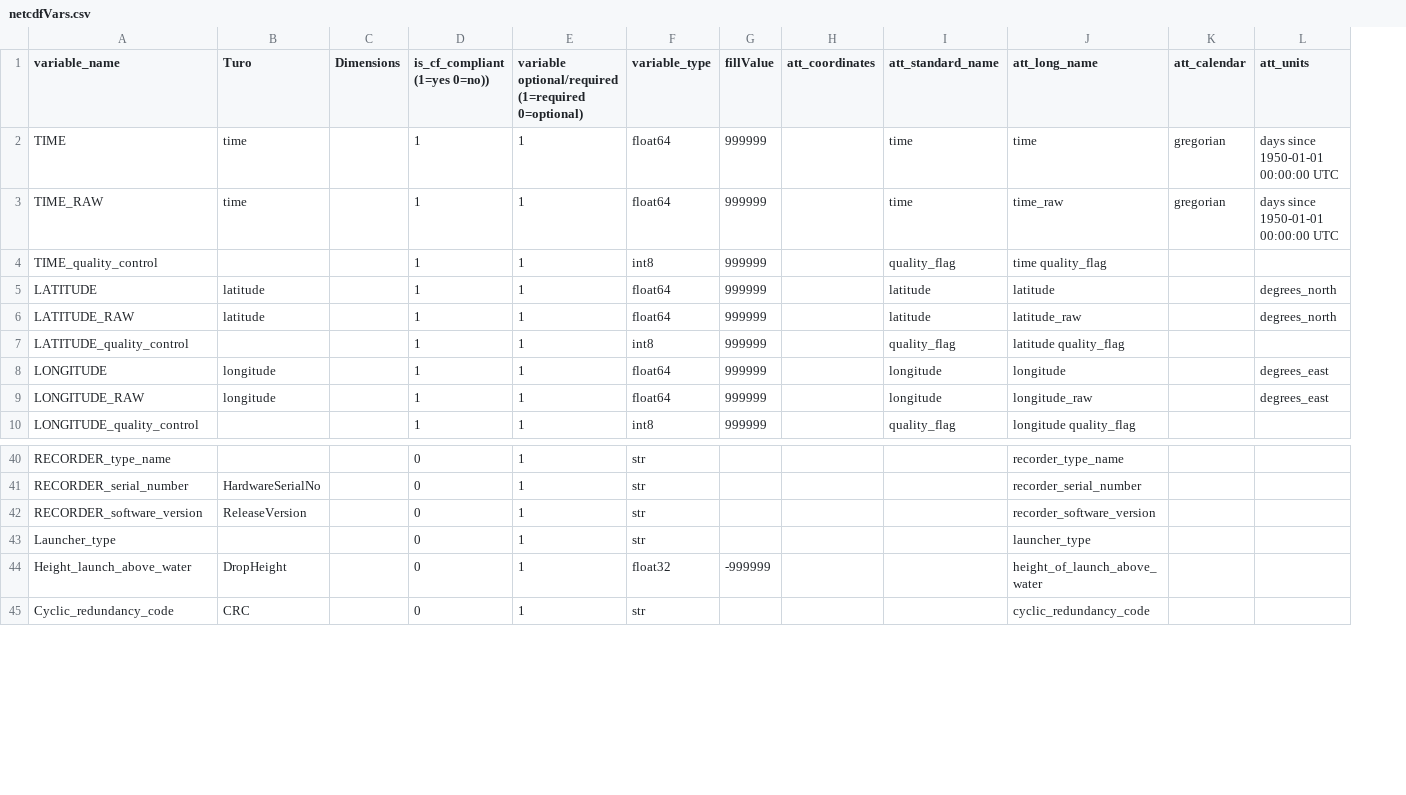
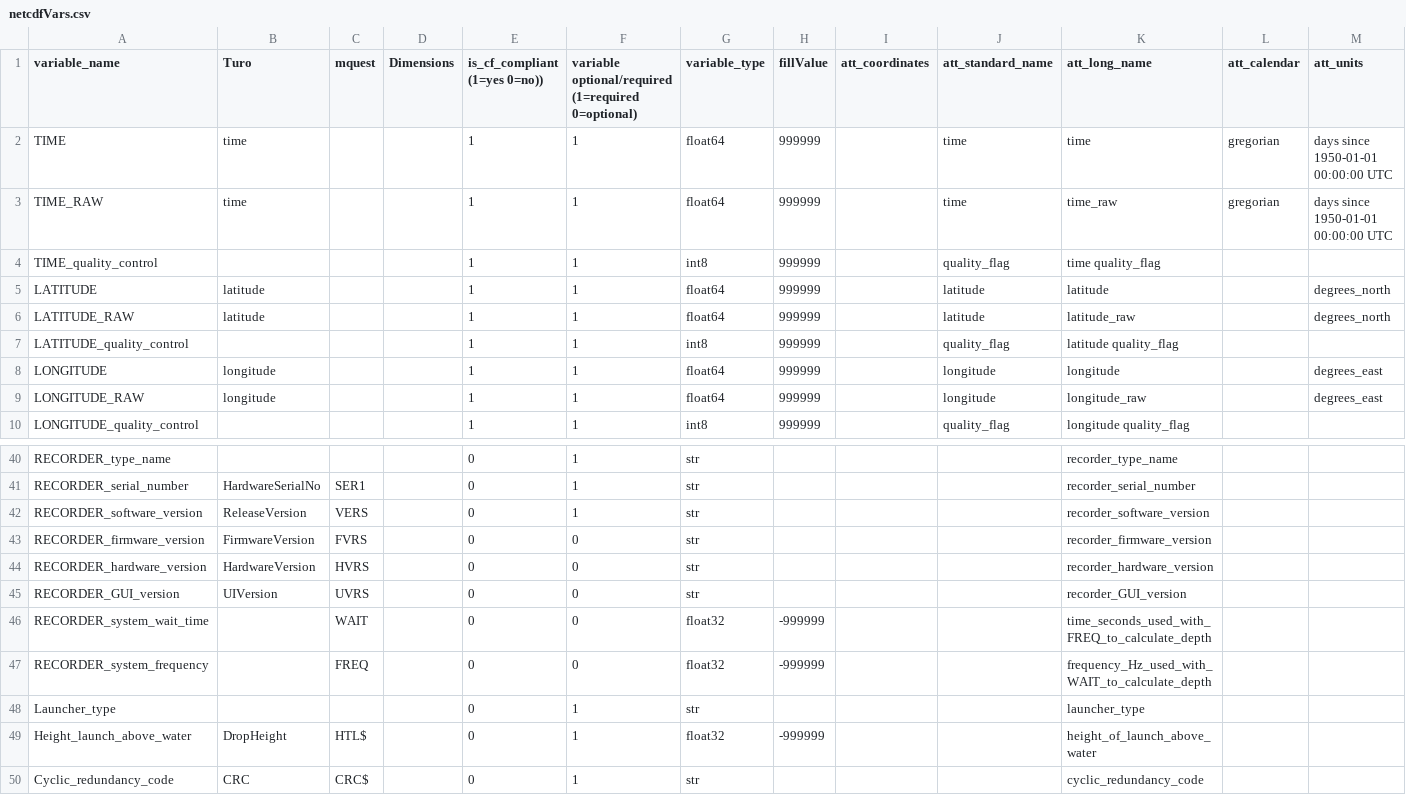
Before and after one commit to BecCowley/data-services, a CSV file: SOOP/SOOP_XBT/DELAYED/netcdfVars.csv, drawn as a sheet; only a part is shown, gaps mark what is left out; rows hold the shown columns only; the diff names each change by its address in the sheet, - before the commit and + after, or states it on an @@ line.

Commit message:
Update reading of surface codes and some other variables to use the netcdfVars.csv file.

```diff
--- a/SOOP/SOOP_XBT/DELAYED/netcdfVars.csv
+++ b/SOOP/SOOP_XBT/DELAYED/netcdfVars.csv
+column C (mquest), rows 41-42: SER1 | VERS; rows 49-50: HTL$ | CRC$
+row 43: RECORDER_firmware_version | FirmwareVersion | FVRS |  | 0 | 0 | str |  |  |  | recorder_firmware_version
+row 44: RECORDER_hardware_version | HardwareVersion | HVRS |  | 0 | 0 | str |  |  |  | recorder_hardware_version
+row 45: RECORDER_GUI_version | UIVersion | UVRS |  | 0 | 0 | str |  |  |  | recorder_GUI_version
+row 46: RECORDER_system_wait_time |  | WAIT |  | 0 | 0 | float32 | -999999 |  |  | time_seconds_used_with_FREQ_to_calculate_depth
+row 47: RECORDER_system_frequency |  | FREQ |  | 0 | 0 | float32 | -999999 |  |  | frequency_Hz_used_with_WAIT_to_calculate_depth
```
Also changed, not shown: 2 other files.
